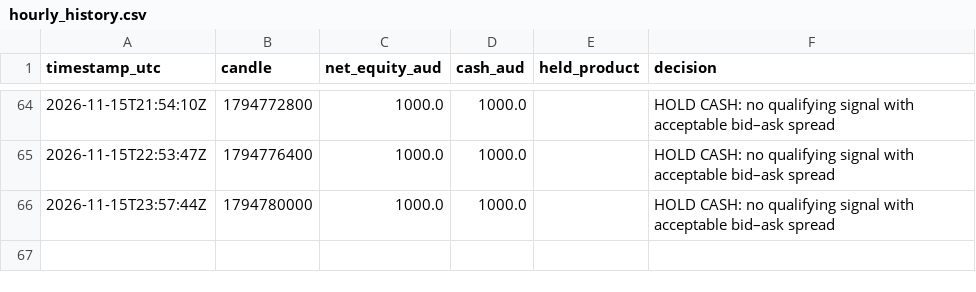
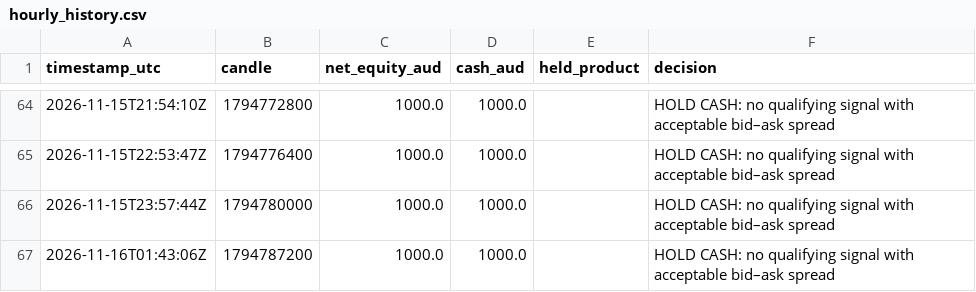
Before and after one commit to KimaKazeKrypto/coinbase-paper-trader-Visibility-Public, a CSV file: data/hourly_history.csv, drawn as a sheet; only a part is shown, gaps mark what is left out; the diff names each change by its address in the sheet, - before the commit and + after, or states it on an @@ line.

Commit message:
Update paper trading data [skip ci]

```diff
--- a/data/hourly_history.csv
+++ b/data/hourly_history.csv
+row 67: 2026-11-16T01:43:06Z | 1794787200 | 1000.0 | 1000.0 |  | HOLD CASH: no qualifying signal with acceptable bid–ask spread
```
Also changed, not shown: 5 other files.
